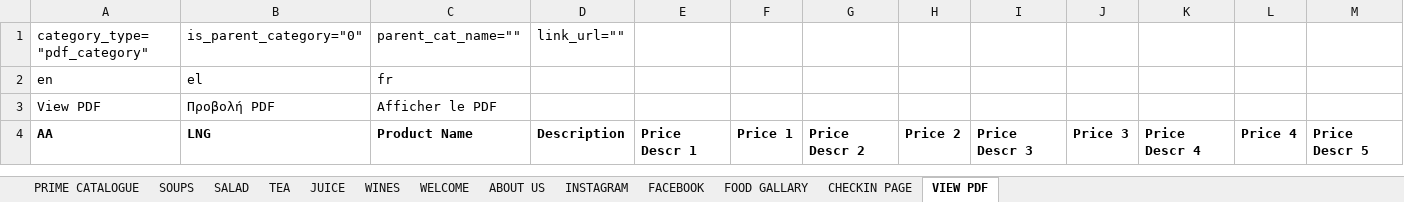
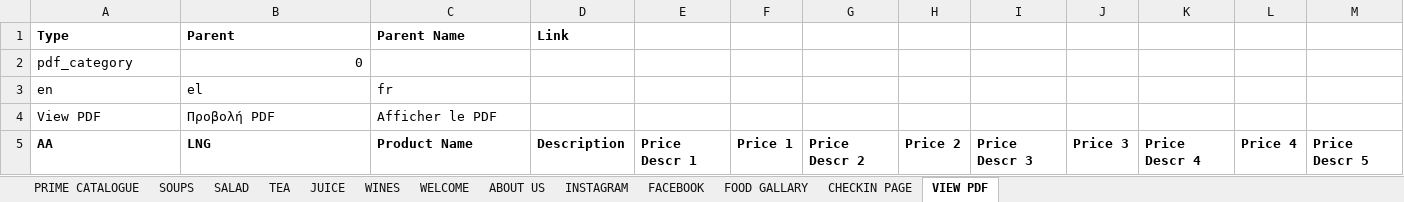
Before and after one commit to harmispatel/restaurant_menu_phase2, an Excel workbook: public/csv_demo/category_item_demo.xlsx, sheet VIEW PDF, drawn as a sheet; only a part is shown; values as stored, in another font and other column widths than the file's, no borders; removed rows and columns are numbered as before the commit, all else as after; rows hold the shown columns only; the diff names each change by its address in the sheet, - before the commit and + after, or states it on an @@ line.

```diff
--- a/public/csv_demo/category_item_demo.xlsx (sheet VIEW PDF)
+++ b/public/csv_demo/category_item_demo.xlsx (sheet VIEW PDF)
-row 1: category_type="pdf_category" | is_parent_category="0" | parent_cat_name="" | link_url=""
+row 1: Type | Parent | Parent Name | Link
+row 2: pdf_category | 0
```
Also changed, not shown: sheet INSTAGRAM, sheet FACEBOOK, sheet SALAD, sheet SOUPS, sheet TEA, sheet FOOD GALLARY, 6 more sheets, 18 other files.
